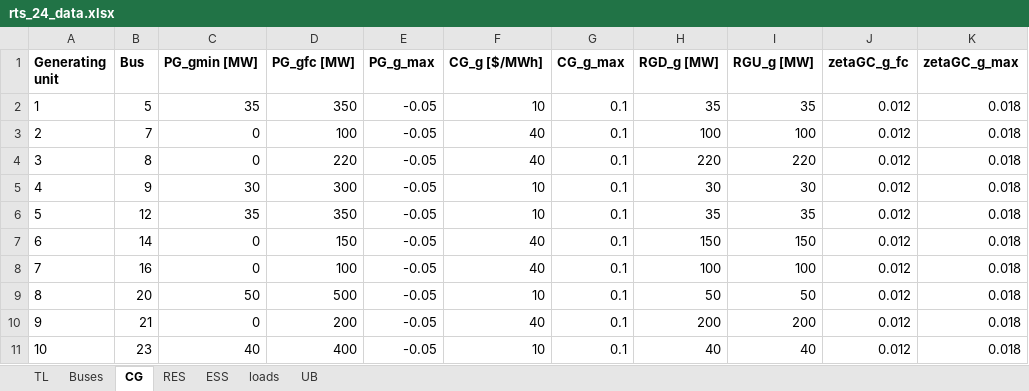
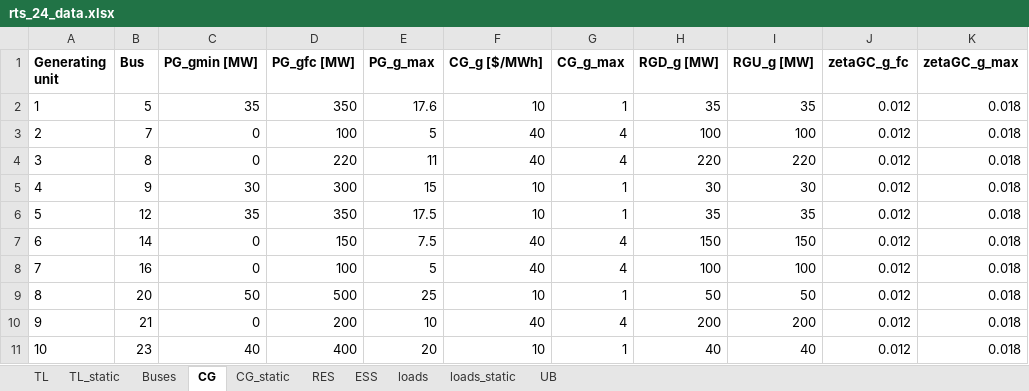
Before and after one commit to ksortov/aro_tnep_sb, an Excel workbook: data/rts_24_data.xlsx, sheet CG, drawn as a sheet; only a part is shown; values as stored, in another font and other column widths than the file's, no borders; table styles not drawn; the diff names each change by its address in the sheet, - before the commit and + after, or states it on an @@ line.

```diff
--- a/data/rts_24_data.xlsx (sheet CG)
+++ b/data/rts_24_data.xlsx (sheet CG)
+sheet tab: TL_static
+sheet tab: CG_static
+sheet tab: loads_static
-E2 (PG_g_max): -0.05
+E2 (PG_g_max): 17.6
-G2 (CG_g_max): 0.1
+G2 (CG_g_max): 1
-E3 (PG_g_max): -0.05
+E3 (PG_g_max): 5
-G3:G4 (CG_g_max): 0.1
+G3:G4 (CG_g_max): 4
-E4 (PG_g_max): -0.05
+E4 (PG_g_max): 11
-E5 (PG_g_max): -0.05
+E5 (PG_g_max): 15
-G5:G6 (CG_g_max): 0.1
+G5:G6 (CG_g_max): 1
-E6 (PG_g_max): -0.05
+E6 (PG_g_max): 17.5
-E7 (PG_g_max): -0.05
+E7 (PG_g_max): 7.5
-G7:G8 (CG_g_max): 0.1
+G7:G8 (CG_g_max): 4
-E8 (PG_g_max): -0.05
+E8 (PG_g_max): 5
-E9 (PG_g_max): -0.05
+E9 (PG_g_max): 25
-G9 (CG_g_max): 0.1
+G9 (CG_g_max): 1
-E10 (PG_g_max): -0.05
+E10 (PG_g_max): 10
-G10 (CG_g_max): 0.1
+G10 (CG_g_max): 4
-E11 (PG_g_max): -0.05
+E11 (PG_g_max): 20
-G11 (CG_g_max): 0.1
+G11 (CG_g_max): 1
```
Also changed, not shown: sheet loads, sheet RES, 2 other files.
